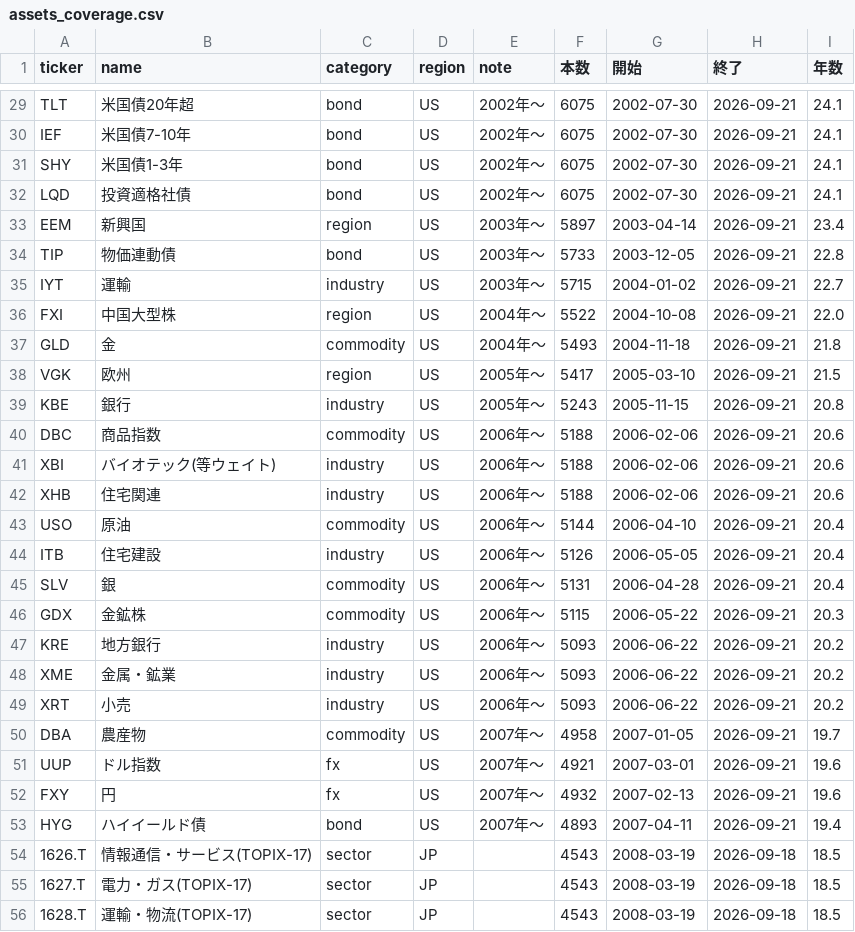
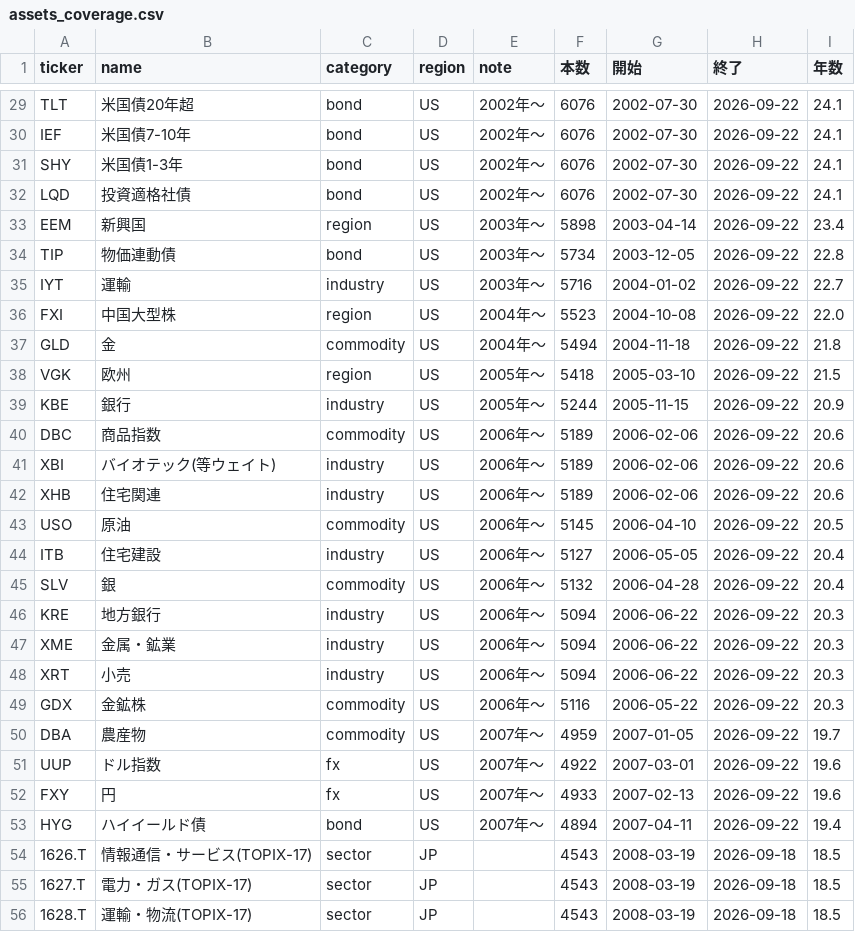
Before and after one commit to ryoubox-cpu/jp-stock-data, a CSV file: data/assets_coverage.csv, drawn as a sheet; only a part is shown, gaps mark what is left out; removed rows and columns are numbered as before the commit, all else as after; the diff covers the shown part only; the diff names each change by its address in the sheet, - before the commit and + after, or states it on an @@ line.

```diff
--- a/data/assets_coverage.csv
+++ b/data/assets_coverage.csv
-F29:F32 (本数): 6075
+F29:F32 (本数): 6076
-H29:H45 (終了): 2026-09-21
+H29:H45 (終了): 2026-09-22
-F33 (本数): 5897
+F33 (本数): 5898
-F34 (本数): 5733
+F34 (本数): 5734
-F35 (本数): 5715
+F35 (本数): 5716
-F36 (本数): 5522
+F36 (本数): 5523
-F37 (本数): 5493
+F37 (本数): 5494
-F38 (本数): 5417
+F38 (本数): 5418
-F39 (本数): 5243
+F39 (本数): 5244
-I39 (年数): 20.8
+I39 (年数): 20.9
-F40:F42 (本数): 5188
+F40:F42 (本数): 5189
-F43 (本数): 5144
+F43 (本数): 5145
-I43 (年数): 20.4
+I43 (年数): 20.5
-F44 (本数): 5126
+F44 (本数): 5127
-F45 (本数): 5131
+F45 (本数): 5132
-row 46: GDX | 金鉱株 | commodity | US | 2006年〜 | 5115 | 2006-05-22 | 2026-09-21 | 20.3
-F46:F48 (本数): 5093
+F46:F48 (本数): 5094
-H46:H48 (終了): 2026-09-21
+H46:H48 (終了): 2026-09-22
-I46:I48 (年数): 20.2
+I46:I48 (年数): 20.3
+row 49: GDX | 金鉱株 | commodity | US | 2006年〜 | 5116 | 2006-05-22 | 2026-09-22 | 20.3
-F50 (本数): 4958
+F50 (本数): 4959
-H50:H53 (終了): 2026-09-21
+H50:H53 (終了): 2026-09-22
-F51 (本数): 4921
+F51 (本数): 4922
-F52 (本数): 4932
+F52 (本数): 4933
-F53 (本数): 4893
+F53 (本数): 4894
```
Also changed, not shown: 69 edited cells elsewhere in this file, 4 other files.
